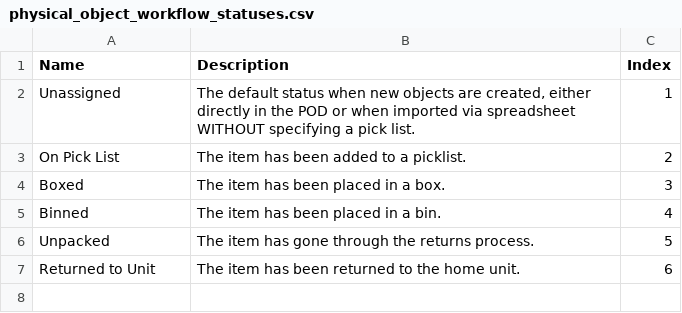
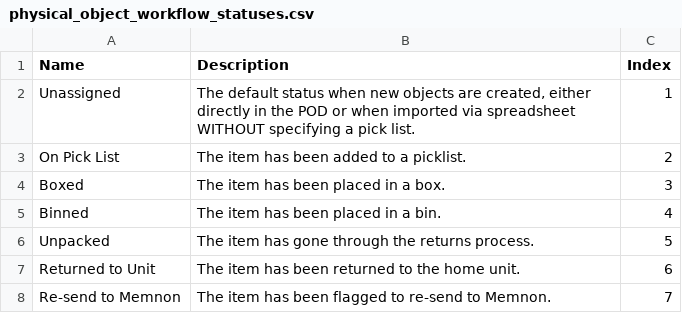
Before and after one commit to IUBLibTech/physical_object_database, a CSV file: lib/tasks/physical_object_workflow_statuses.csv, drawn as a sheet; the diff names each change by its address in the sheet, - before the commit and + after, or states it on an @@ line.

Commit message:
[POD-1457] Add new workflow status: Re-send to Memnon

```diff
--- a/lib/tasks/physical_object_workflow_statuses.csv
+++ b/lib/tasks/physical_object_workflow_statuses.csv
+row 8: Re-send to Memnon | The item has been flagged to re-send to Memnon. | 7
```
Also changed, not shown: 4 other files.
